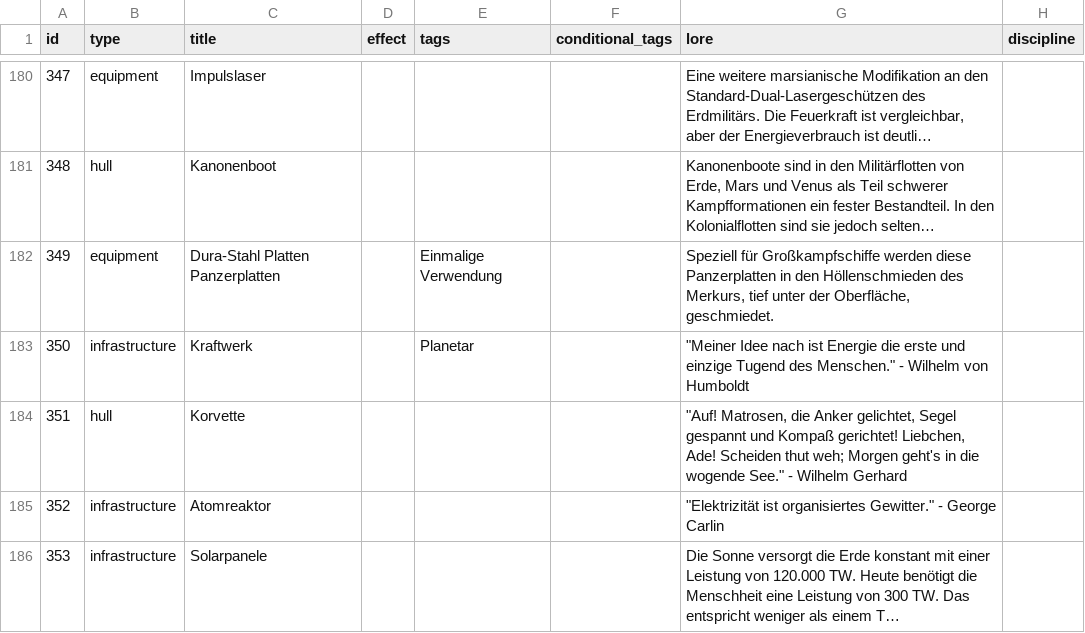
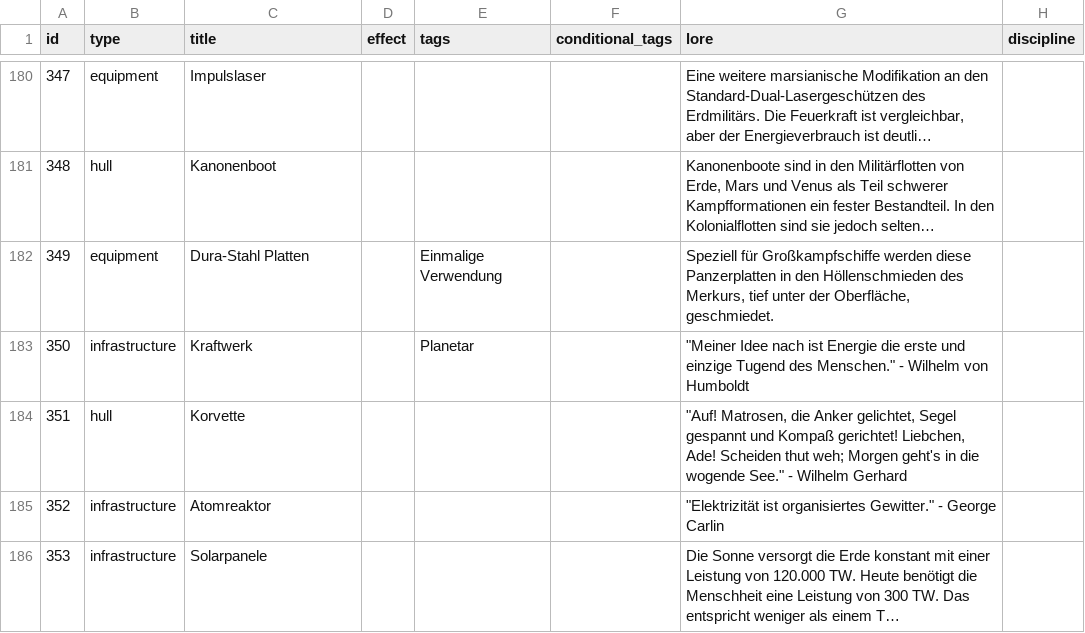
Before and after one commit to chrthom/outer-colonies, a CSV file: misc/cards.csv, drawn as a sheet; only a part is shown, gaps mark what is left out; long unchanged cells end in …; the diff names each change by its address in the sheet, - before the commit and + after, or states it on an @@ line.

Commit message:
fix(cards): align remaining card names with misc/cards.csv (issue #776)
- Rename card 419 'Kritischer Treffer' -> 'Entermanöver' (was duplicating card 417)
- Rename cards to maintainer-approved names per PR review:
  140 'Deflektorschild', 167 'Nukleare Torpedos',
  349 'Dura-Stahl Platten', 441 'Flechette-Werfer'
- Update row 349 title in misc/cards.csv to 'Dura-Stahl Platten'
- Update stale card name comments in starter_decks.ts
- Drop the name-pinning test per maintainer's decision

```diff
--- a/misc/cards.csv
+++ b/misc/cards.csv
-C182 (title): Dura-Stahl Platten Panzerplatten
+C182 (title): Dura-Stahl Platten
```
Also changed, not shown: 6 other files.
